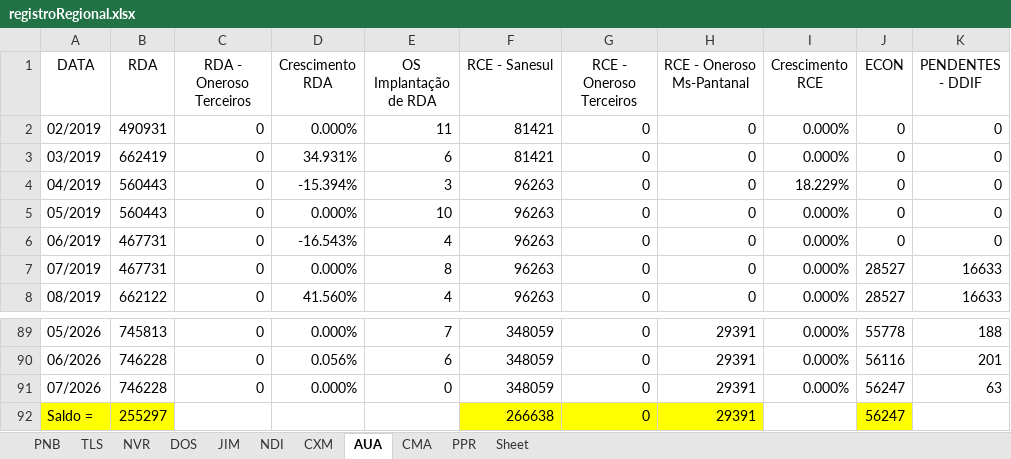
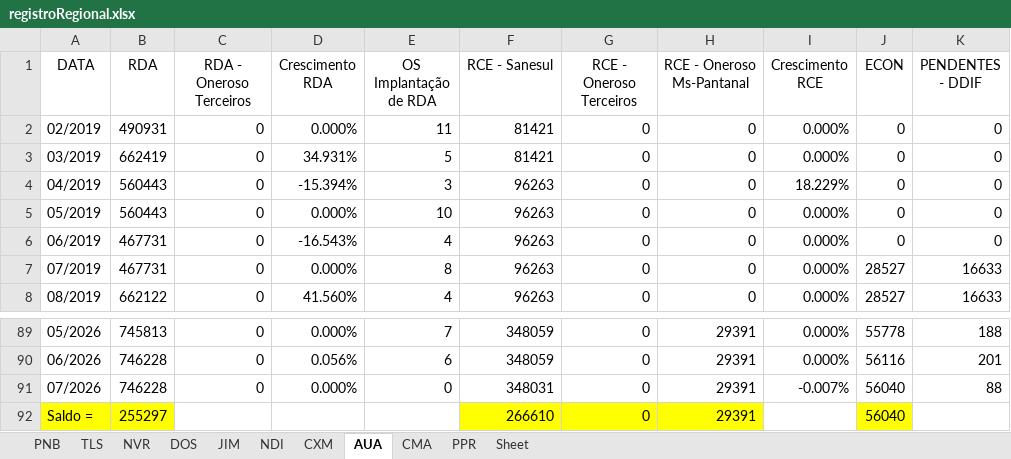
Before and after one commit to OtavioDayrots/Registro_Regional_MS, an Excel workbook: estado/registroRegional.xlsx, sheet AUA, drawn as a sheet; only a part is shown, gaps mark what is left out; values as stored, in another font and other column widths than the file's, no borders; charts and pictures not drawn; the diff names each change by its address in the sheet, - before the commit and + after, or states it on an @@ line.

```diff
--- a/estado/registroRegional.xlsx (sheet AUA)
+++ b/estado/registroRegional.xlsx (sheet AUA)
-E3 (OS Implantação de RDA): 6
+E3 (OS Implantação de RDA): 5
-F91 (RCE - Sanesul): 348059
+F91 (RCE - Sanesul): 348031
-I91 (Crescimento RCE): 0.000%
+I91 (Crescimento RCE): -0.007%
-J91:J92 (ECON): 56247
+J91:J92 (ECON): 56040
-K91 (PENDENTES - DDIF): 63
+K91 (PENDENTES - DDIF): 88
-F92 (RCE - Sanesul): 266638
+F92 (RCE - Sanesul): 266610
```
Also changed, not shown: sheet PNB, sheet NVR, sheet NDI, sheet PPR, sheet CXM, sheet TLS, 2 more sheets, regionais/registroAUA.xlsx, regionais/registroDOS.xlsx, 9 other files.
